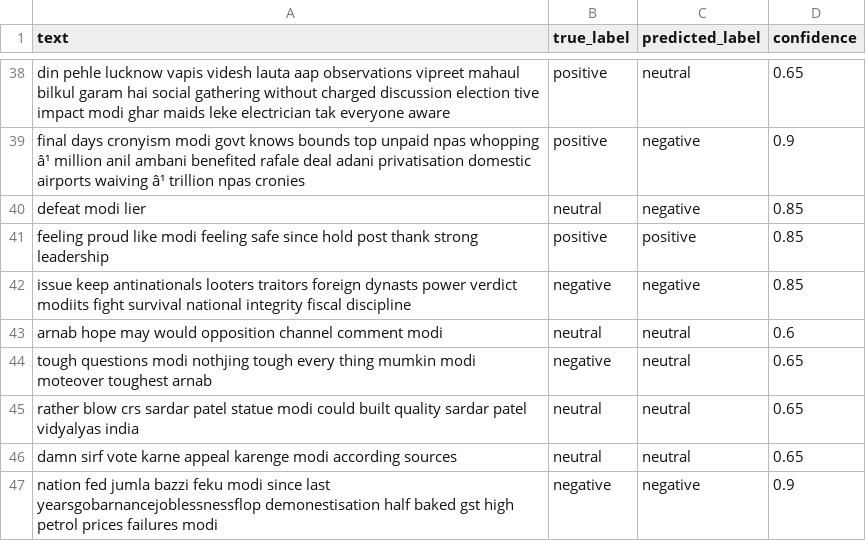
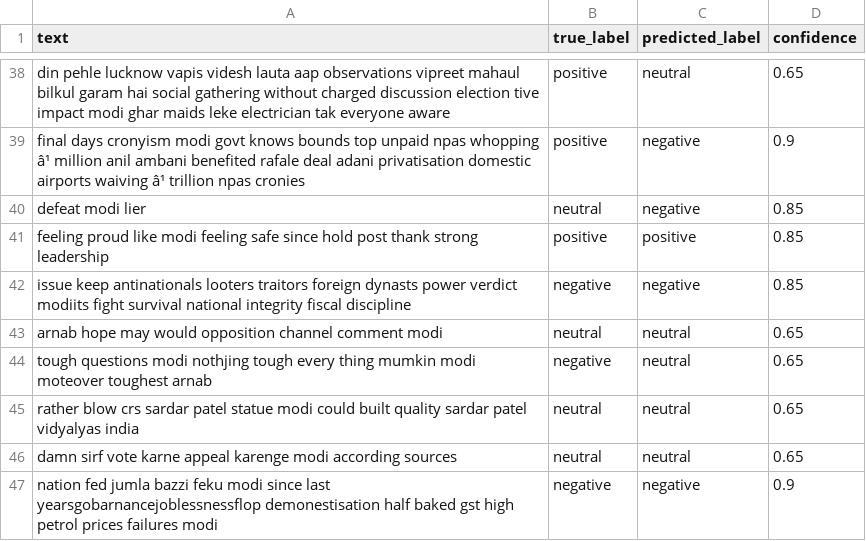
Before and after one commit to Ayopol/llm-evaluation, a CSV file: results/results_V4.csv (was results_v2.csv), drawn as a sheet; only a part is shown, gaps mark what is left out; the diff covers the shown part only.

```diff
--- a/results_v2.csv
+++ b/results/results_V4.csv
@@ -42,3 +42,3 @@ feeling proud like modi feeling safe since hold post thank strong leadership,pos
 issue keep antinationals looters traitors foreign dynasts power verdict modiits fight survival national integrity fiscal discipline,negative,negative,0.85
-arnab hope may would opposition channel comment modi,neutral,neutral,0.6
+arnab hope may would opposition channel comment modi,neutral,neutral,0.65
 tough questions modi nothjing tough every thing mumkin modi moteover toughest arnab,negative,neutral,0.65
```
Also changed, not shown: 11 edited cells elsewhere in this file, 11 other files.
